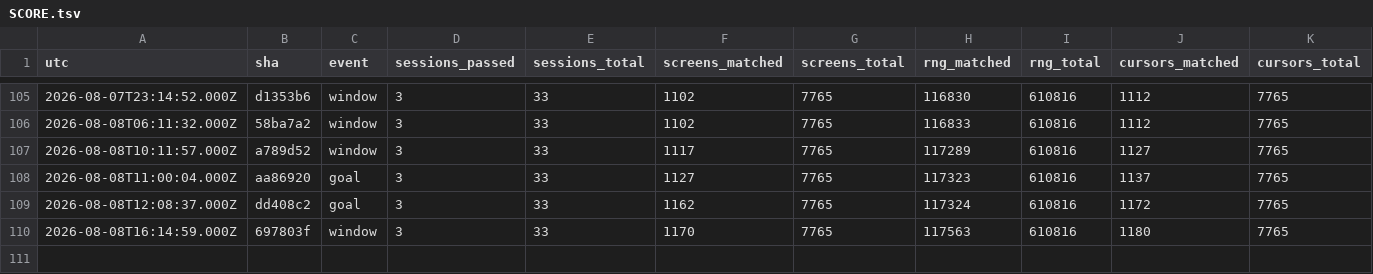
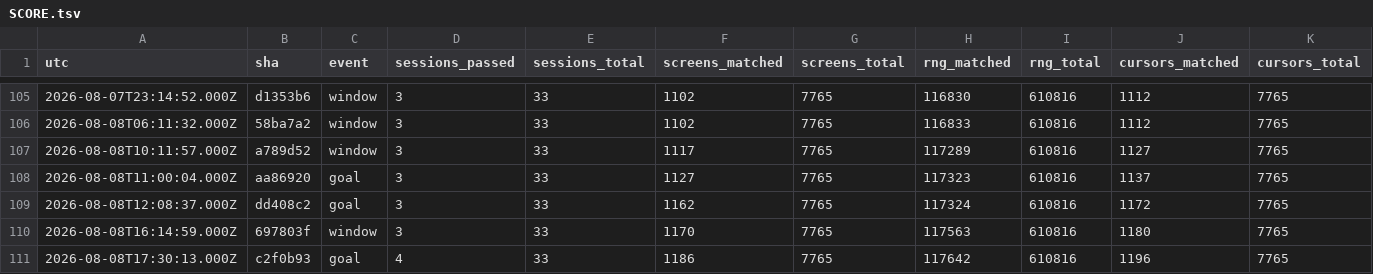
Before and after one commit to vtjeng/teleport-contest, a TSV file: SCORE.tsv, drawn as a sheet; only a part is shown, gaps mark what is left out; rows hold the shown columns only; the diff names each change by its address in the sheet, - before the commit and + after, or states it on an @@ line.

```diff
--- a/SCORE.tsv
+++ b/SCORE.tsv
+row 111: 2026-08-08T17:30:13.000Z | c2f0b93 | goal | 4 | 33 | 1186 | 7765 | 117642 | 610816 | 1196 | 7765
```
Also changed, not shown: PHASES.tsv, 3 other files.
